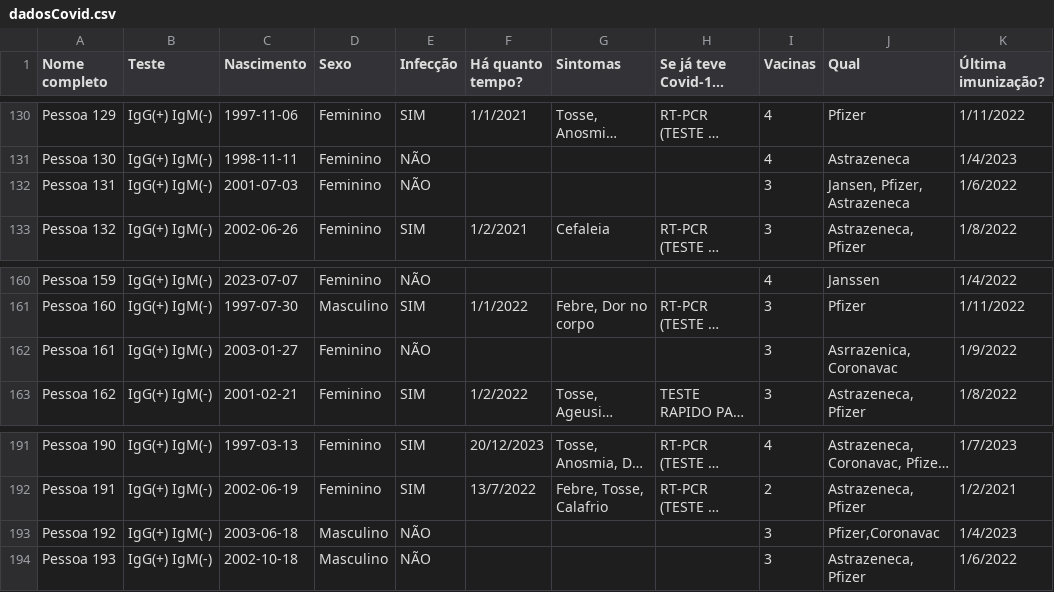
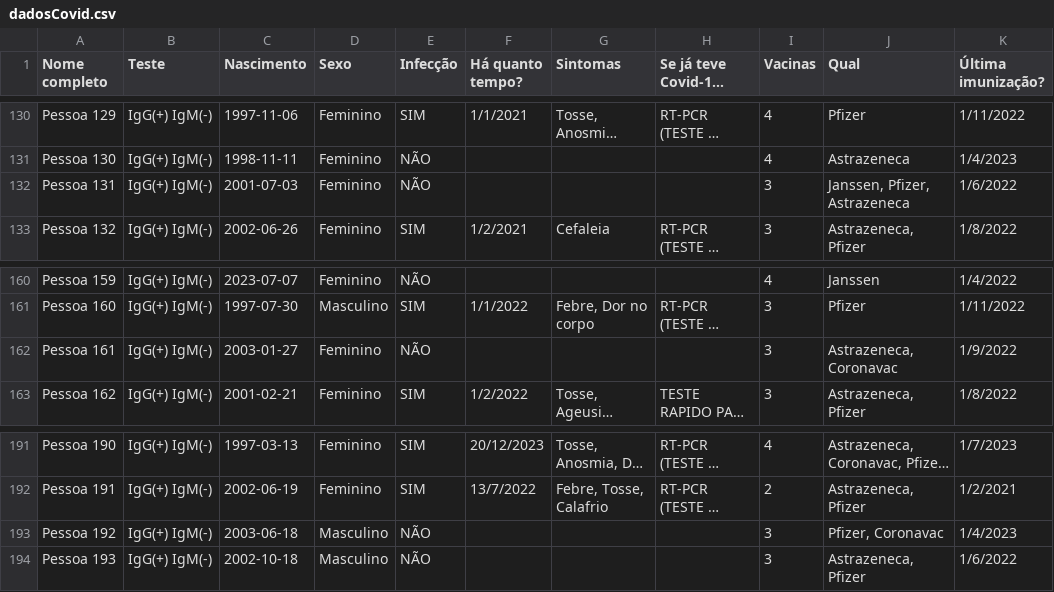
Before and after one commit to luca-ferro/anal-expl-dados, a CSV file: dadosCovid.csv, drawn as a sheet; only a part is shown, gaps mark what is left out; long unchanged cells end in …; the diff names each change by its address in the sheet, - before the commit and + after, or states it on an @@ line.

Commit message:
Update dadosCovid.csv

```diff
--- a/dadosCovid.csv
+++ b/dadosCovid.csv
-J132 (Qual): Jansen, Pfizer, Astrazeneca
+J132 (Qual): Janssen, Pfizer, Astrazeneca
-J162 (Qual): Asrrazenica, Coronavac
+J162 (Qual): Astrazeneca, Coronavac
-J193 (Qual): Pfizer,Coronavac
+J193 (Qual): Pfizer, Coronavac
```
